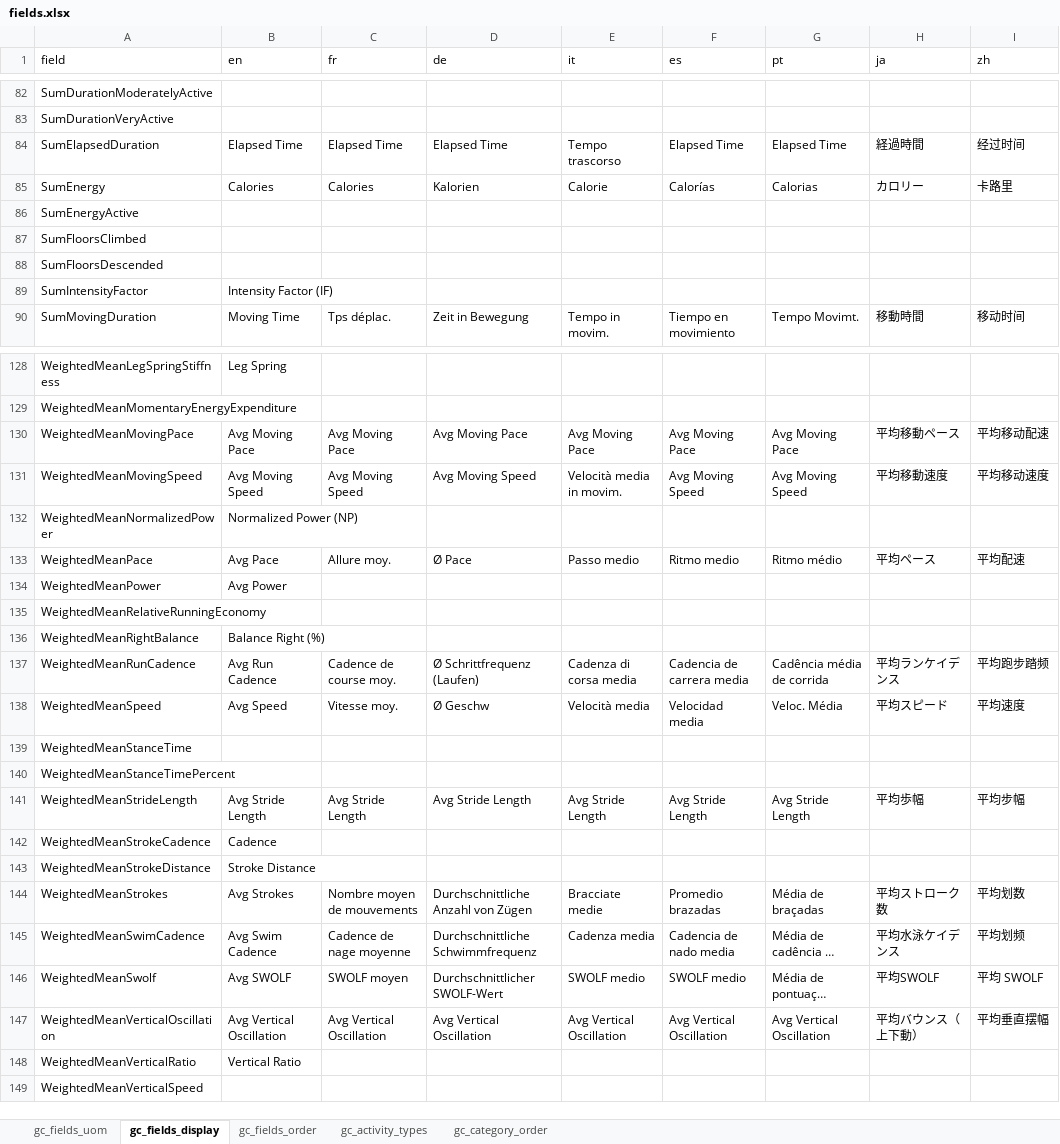
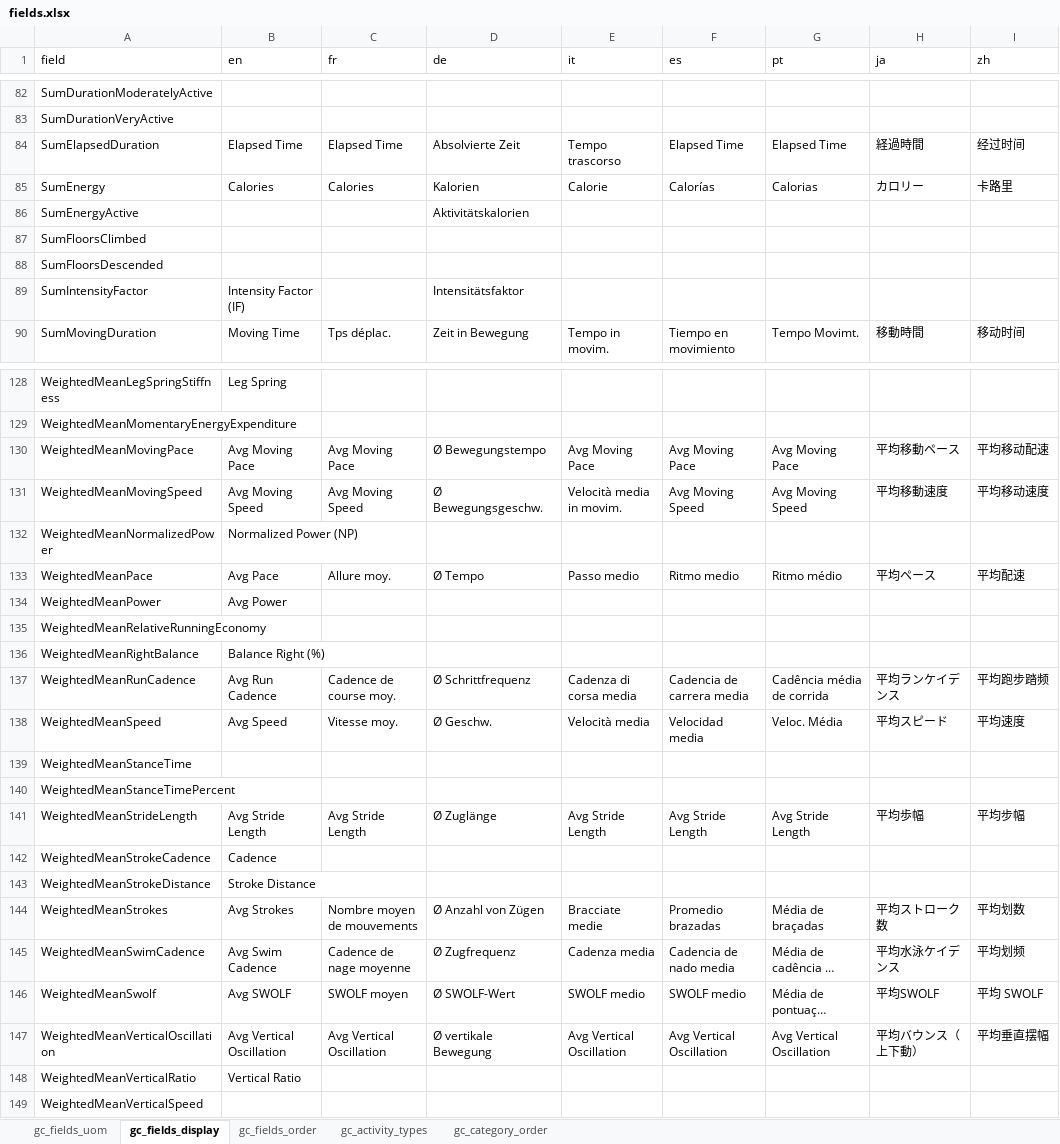
Before and after one commit to roznet/connectstats, an Excel workbook: ConnectStats/sqlite/out/fields.xlsx, sheet gc_fields_display, drawn as a sheet; only a part is shown, gaps mark what is left out; long unchanged cells end in …; values as stored, in another font and other column widths than the file's, no borders; the diff covers the shown part only; the diff names each change by its address in the sheet, - before the commit and + after, or states it on an @@ line.

Commit message:
Added german fields translation

```diff
--- a/ConnectStats/sqlite/out/fields.xlsx (sheet gc_fields_display)
+++ b/ConnectStats/sqlite/out/fields.xlsx (sheet gc_fields_display)
-D84 (de): Elapsed Time
+D84 (de): Absolvierte Zeit
-D86 (de): (empty)
+D86 (de): Aktivitätskalorien
-D89 (de): (empty)
+D89 (de): Intensitätsfaktor
-D130 (de): Avg Moving Pace
+D130 (de): Ø Bewegungstempo
-D131 (de): Avg Moving Speed
+D131 (de): Ø Bewegungsgeschw.
-D133 (de): Ø Pace
+D133 (de): Ø Tempo
-D137 (de): Ø Schrittfrequenz (Laufen)
+D137 (de): Ø Schrittfrequenz
-D138 (de): Ø Geschw
+D138 (de): Ø Geschw.
-D141 (de): Avg Stride Length
+D141 (de): Ø Zuglänge
-D144 (de): Durchschnittliche Anzahl von Zügen
+D144 (de): Ø Anzahl von Zügen
-D145 (de): Durchschnittliche Schwimmfrequenz
+D145 (de): Ø Zugfrequenz
-D146 (de): Durchschnittlicher SWOLF-Wert
+D146 (de): Ø SWOLF-Wert
-D147 (de): Avg Vertical Oscillation
+D147 (de): Ø vertikale Bewegung
```
Also changed, not shown: 38 edited cells elsewhere in this sheet, sheet gc_activity_types, sheet gc_fields_order, 4 other files.
